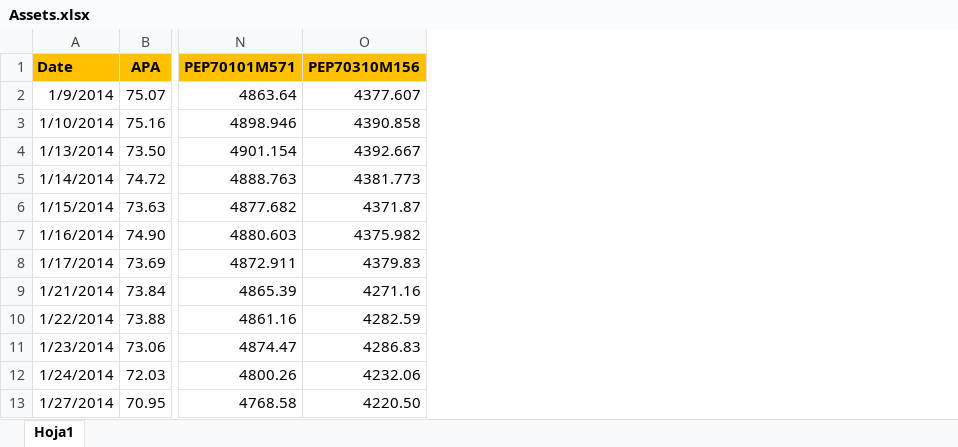
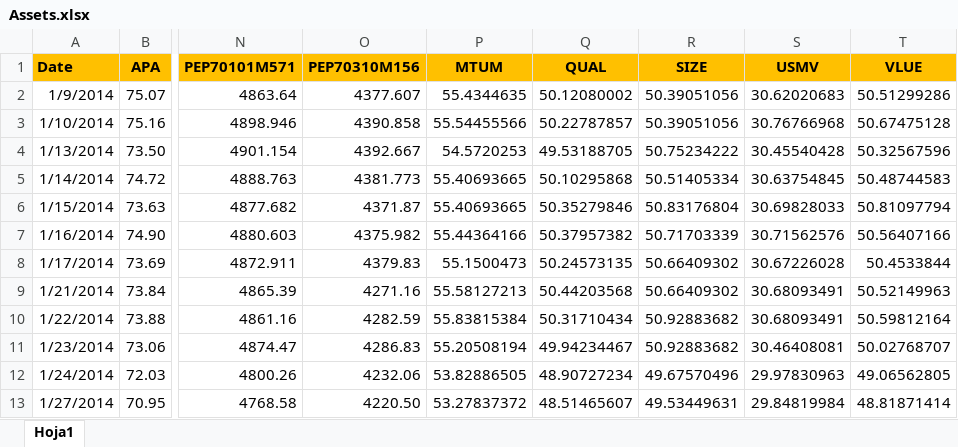
Before and after one commit to dcajasn/Riskfolio-Lib, an Excel workbook: examples/Assets.xlsx, sheet Hoja1, drawn as a sheet; only a part is shown, gaps mark what is left out; values as stored, in another font and other column widths than the file's, no borders; the diff names each change by its address in the sheet, - before the commit and + after, or states it on an @@ line.

```diff
--- a/examples/Assets.xlsx (sheet Hoja1)
+++ b/examples/Assets.xlsx (sheet Hoja1)
+column P (MTUM), rows 2-13: 55.4344635 | 55.54455566 | 54.5720253 | 55.40693665 | 55.40693665 | 55.44364166 | 55.1500473 | 55.58127213 | 55.83815384 | 55.20508194 | 53.82886505 | 53.27837372
+column Q (QUAL), rows 2-13: 50.12080002 | 50.22787857 | 49.53188705 | 50.10295868 | 50.35279846 | 50.37957382 | 50.24573135 | 50.44203568 | 50.31710434 | 49.94234467 | 48.90727234 | 48.51465607
+column R (SIZE), rows 2-13: 50.39051056 | 50.39051056 | 50.75234222 | 50.51405334 | 50.83176804 | 50.71703339 | 50.66409302 | 50.66409302 | 50.92883682 | 50.92883682 | 49.67570496 | 49.53449631
+column S (USMV), rows 2-13: 30.62020683 | 30.76766968 | 30.45540428 | 30.63754845 | 30.69828033 | 30.71562576 | 30.67226028 | 30.68093491 | 30.68093491 | 30.46408081 | 29.97830963 | 29.84819984
+column T (VLUE), rows 2-13: 50.51299286 | 50.67475128 | 50.32567596 | 50.48744583 | 50.81097794 | 50.56407166 | 50.4533844 | 50.52149963 | 50.59812164 | 50.02768707 | 49.06562805 | 48.81871414
```
Also changed, not shown: 23 other files.
